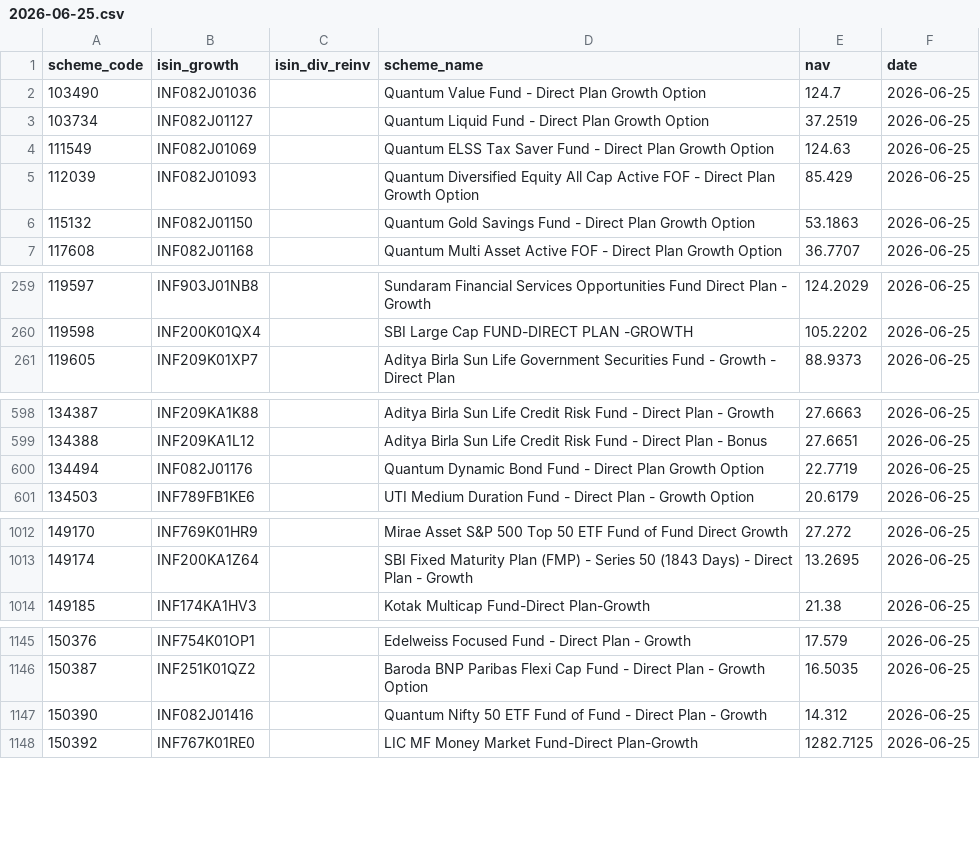
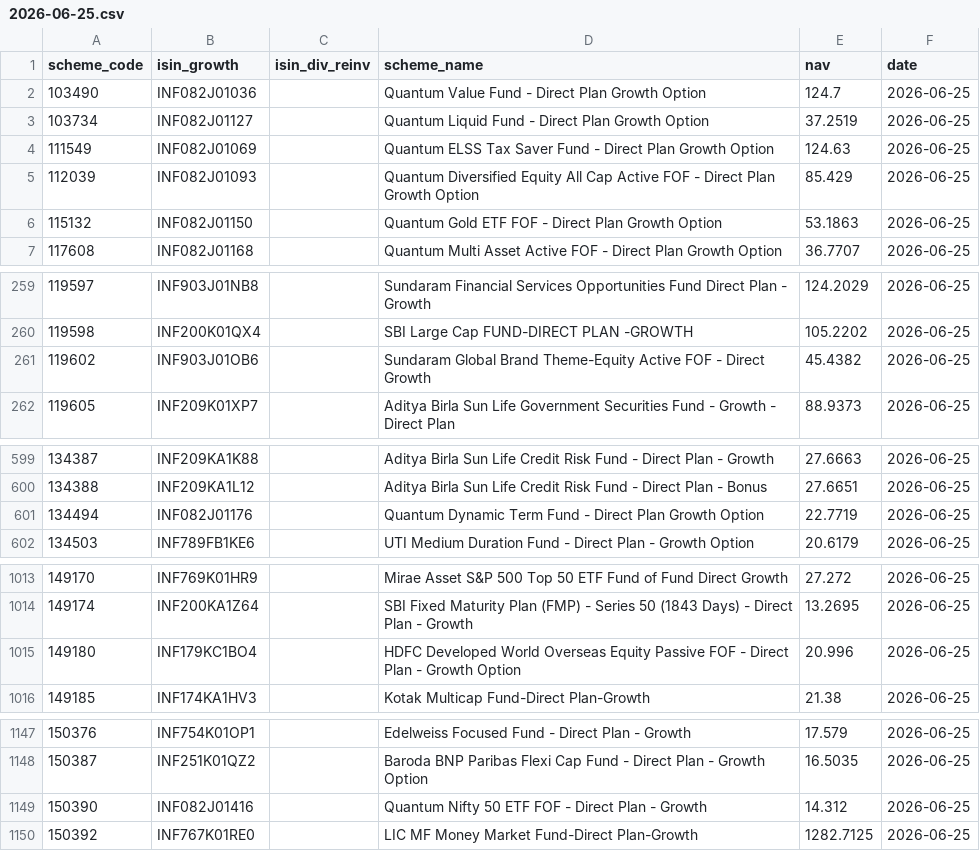
Before and after one commit to finfee-ai/nav-data-dump, a CSV file: data/daily/2026-06-25.csv, drawn as a sheet; only a part is shown, gaps mark what is left out.

```diff
--- a/data/daily/2026-06-25.csv
+++ b/data/daily/2026-06-25.csv
@@ -5,3 +5,3 @@ scheme_code,isin_growth,isin_div_reinv,scheme_name,nav,date
 112039,INF082J01093,,Quantum Diversified Equity All Cap Active FOF - Direct Plan Growth Option,85.429,2026-06-25
-115132,INF082J01150,,Quantum Gold Savings Fund - Direct Plan Growth Option,53.1863,2026-06-25
+115132,INF082J01150,,Quantum Gold ETF FOF - Direct Plan Growth Option,53.1863,2026-06-25
 117608,INF082J01168,,Quantum Multi Asset Active FOF - Direct Plan Growth Option,36.7707,2026-06-25
@@ -260,2 +260,3 @@ scheme_code,isin_growth,isin_div_reinv,scheme_name,nav,date
 119598,INF200K01QX4,,SBI Large Cap FUND-DIRECT PLAN -GROWTH,105.2202,2026-06-25
+119602,INF903J01OB6,,Sundaram Global Brand Theme-Equity Active FOF - Direct Growth,45.4382,2026-06-25
 119605,INF209K01XP7,,Aditya Birla Sun Life Government Securities Fund - Growth - Direct Plan,88.9373,2026-06-25
@@ -599,3 +600,3 @@ scheme_code,isin_growth,isin_div_reinv,scheme_name,nav,date
 134388,INF209KA1L12,,Aditya Birla Sun Life Credit Risk Fund - Direct Plan - Bonus,27.6651,2026-06-25
-134494,INF082J01176,,Quantum Dynamic Bond Fund - Direct Plan Growth Option,22.7719,2026-06-25
+134494,INF082J01176,,Quantum Dynamic Term Fund - Direct Plan Growth Option,22.7719,2026-06-25
 134503,INF789FB1KE6,,UTI Medium Duration Fund - Direct Plan - Growth Option,20.6179,2026-06-25
@@ -1013,2 +1014,3 @@ scheme_code,isin_growth,isin_div_reinv,scheme_name,nav,date
 149174,INF200KA1Z64,,SBI Fixed Maturity Plan (FMP) - Series 50 (1843 Days) - Direct Plan - Growth,13.2695,2026-06-25
+149180,INF179KC1BO4,,HDFC Developed World Overseas Equity Passive FOF - Direct Plan - Growth Option,20.996,2026-06-25
 149185,INF174KA1HV3,,Kotak Multicap Fund-Direct Plan-Growth,21.38,2026-06-25
@@ -1146,3 +1148,3 @@ scheme_code,isin_growth,isin_div_reinv,scheme_name,nav,date
 150387,INF251K01QZ2,,Baroda BNP Paribas Flexi Cap Fund - Direct Plan - Growth Option,16.5035,2026-06-25
-150390,INF082J01416,,Quantum Nifty 50 ETF Fund of Fund - Direct Plan - Growth,14.312,2026-06-25
+150390,INF082J01416,,Quantum Nifty 50 ETF FOF - Direct Plan - Growth,14.312,2026-06-25
 150392,INF767K01RE0,,LIC MF Money Market Fund-Direct Plan-Growth,1282.7125,2026-06-25
```
Also changed, not shown: data/latest.csv, metadata/scheme_master.csv, 3 other files.
